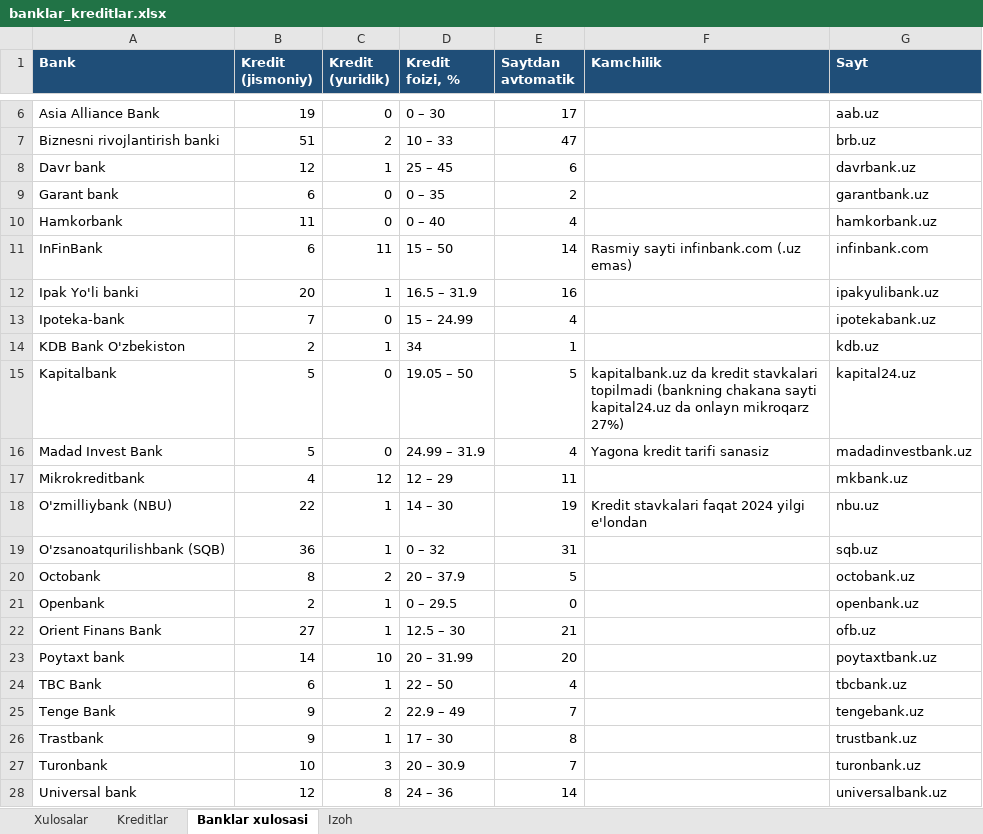
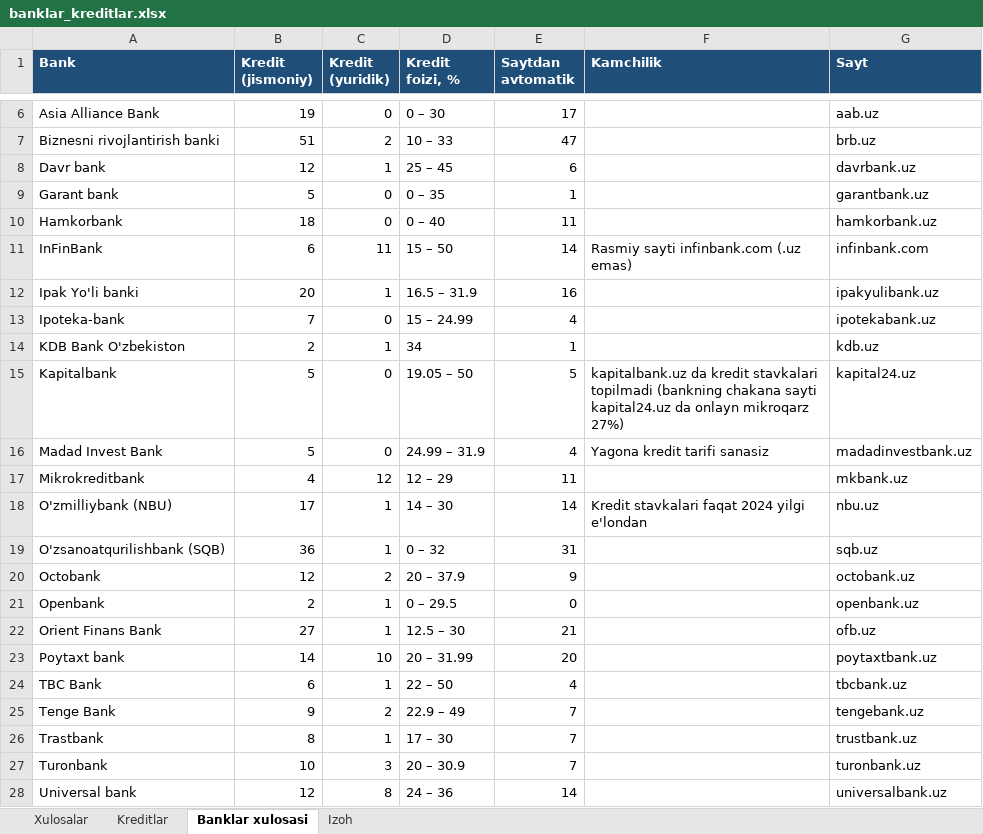
Before and after one commit to erkinaripov14-cbuchun/uz-banks, an Excel workbook: docs/banklar_kreditlar.xlsx, sheet Banklar xulosasi, drawn as a sheet; only a part is shown, gaps mark what is left out; values as stored, in another font and other column widths than the file's, no borders; the diff names each change by its address in the sheet, - before the commit and + after, or states it on an @@ line.

```diff
--- a/docs/banklar_kreditlar.xlsx (sheet Banklar xulosasi)
+++ b/docs/banklar_kreditlar.xlsx (sheet Banklar xulosasi)
-B9 (Kredit (jismoniy)): 6
+B9 (Kredit (jismoniy)): 5
-E9 (Saytdan avtomatik): 2
+E9 (Saytdan avtomatik): 1
-B10 (Kredit (jismoniy)): 11
+B10 (Kredit (jismoniy)): 18
-E10 (Saytdan avtomatik): 4
+E10 (Saytdan avtomatik): 11
-B18 (Kredit (jismoniy)): 22
+B18 (Kredit (jismoniy)): 17
-E18 (Saytdan avtomatik): 19
+E18 (Saytdan avtomatik): 14
-B20 (Kredit (jismoniy)): 8
+B20 (Kredit (jismoniy)): 12
-E20 (Saytdan avtomatik): 5
+E20 (Saytdan avtomatik): 9
-B26 (Kredit (jismoniy)): 9
+B26 (Kredit (jismoniy)): 8
-E26 (Saytdan avtomatik): 8
+E26 (Saytdan avtomatik): 7
```
Also changed, not shown: sheet Kreditlar, 3 other files.
